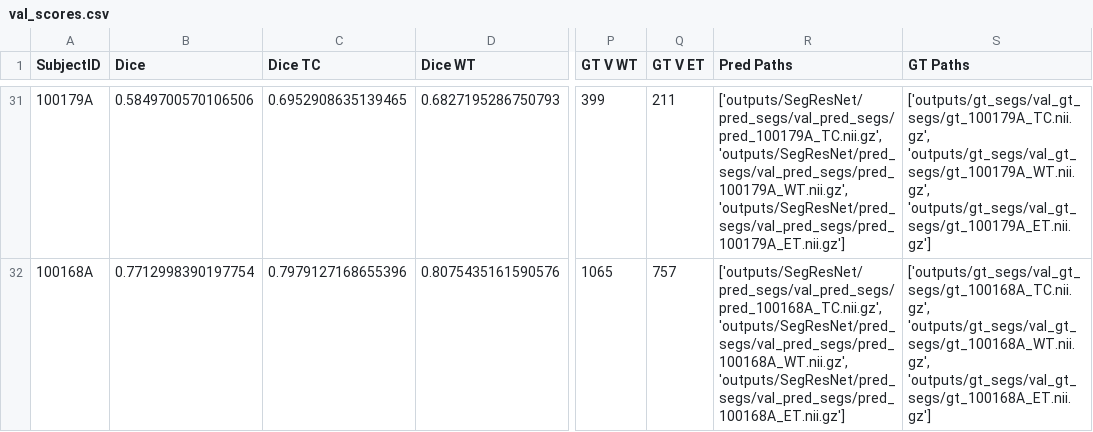
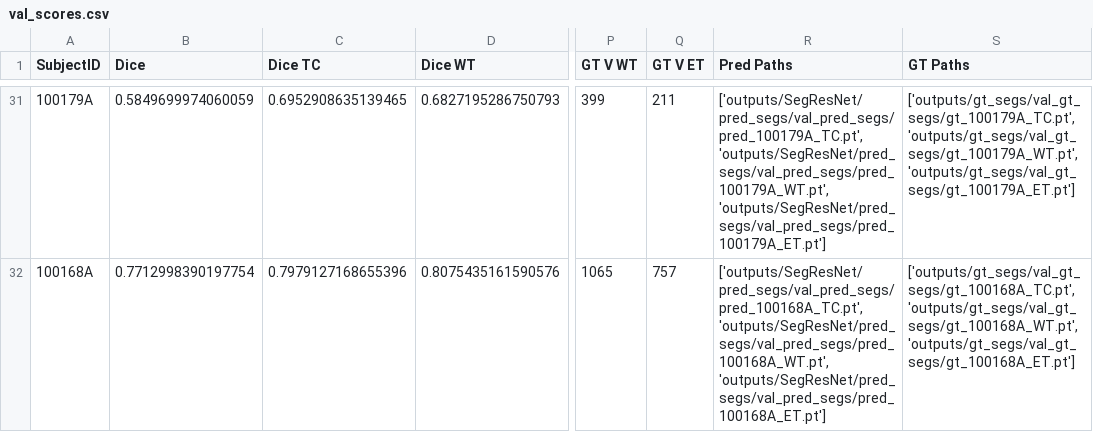
Before and after one commit to NachoGV/Semantic-Segmentation-of-Brain-Metastases-in-MRI-Scans, a CSV file: outputs/SegResNet/val_scores.csv, drawn as a sheet; only a part is shown, gaps mark what is left out; the diff covers the shown part only; the diff names each change by its address in the sheet, - before the commit and + after, or states it on an @@ line.

```diff
--- a/outputs/SegResNet/val_scores.csv
+++ b/outputs/SegResNet/val_scores.csv
-B31 (Dice): 0.5849700570106506
+B31 (Dice): 0.5849699974060059
-R31 (Pred Paths): ['outputs/SegResNet/pred_segs/val_pred_segs/pred_100179A_TC.nii.gz', 'outputs/SegResNet/pred_segs/val_pred_segs/pred_100179A_WT.nii.gz', 'outputs/SegResNet/pred_segs/val_pred_segs/pred_100179A_ET.nii.gz']
+R31 (Pred Paths): ['outputs/SegResNet/pred_segs/val_pred_segs/pred_100179A_TC.pt', 'outputs/SegResNet/pred_segs/val_pred_segs/pred_100179A_WT.pt', 'outputs/SegResNet/pred_segs/val_pred_segs/pred_100179A_ET.pt']
-S31 (GT Paths): ['outputs/gt_segs/val_gt_segs/gt_100179A_TC.nii.gz', 'outputs/gt_segs/val_gt_segs/gt_100179A_WT.nii.gz', 'outputs/gt_segs/val_gt_segs/gt_100179A_ET.nii.gz']
+S31 (GT Paths): ['outputs/gt_segs/val_gt_segs/gt_100179A_TC.pt', 'outputs/gt_segs/val_gt_segs/gt_100179A_WT.pt', 'outputs/gt_segs/val_gt_segs/gt_100179A_ET.pt']
-R32 (Pred Paths): ['outputs/SegResNet/pred_segs/val_pred_segs/pred_100168A_TC.nii.gz', 'outputs/SegResNet/pred_segs/val_pred_segs/pred_100168A_WT.nii.gz', 'outputs/SegResNet/pred_segs/val_pred_segs/pred_100168A_ET.nii.gz']
+R32 (Pred Paths): ['outputs/SegResNet/pred_segs/val_pred_segs/pred_100168A_TC.pt', 'outputs/SegResNet/pred_segs/val_pred_segs/pred_100168A_WT.pt', 'outputs/SegResNet/pred_segs/val_pred_segs/pred_100168A_ET.pt']
-S32 (GT Paths): ['outputs/gt_segs/val_gt_segs/gt_100168A_TC.nii.gz', 'outputs/gt_segs/val_gt_segs/gt_100168A_WT.nii.gz', 'outputs/gt_segs/val_gt_segs/gt_100168A_ET.nii.gz']
+S32 (GT Paths): ['outputs/gt_segs/val_gt_segs/gt_100168A_TC.pt', 'outputs/gt_segs/val_gt_segs/gt_100168A_WT.pt', 'outputs/gt_segs/val_gt_segs/gt_100168A_ET.pt']
```
Also changed, not shown: 64 edited cells elsewhere in this file, outputs/AHNet/test_scores.csv, outputs/SegResNet/test_scores.csv, 19 other files.
